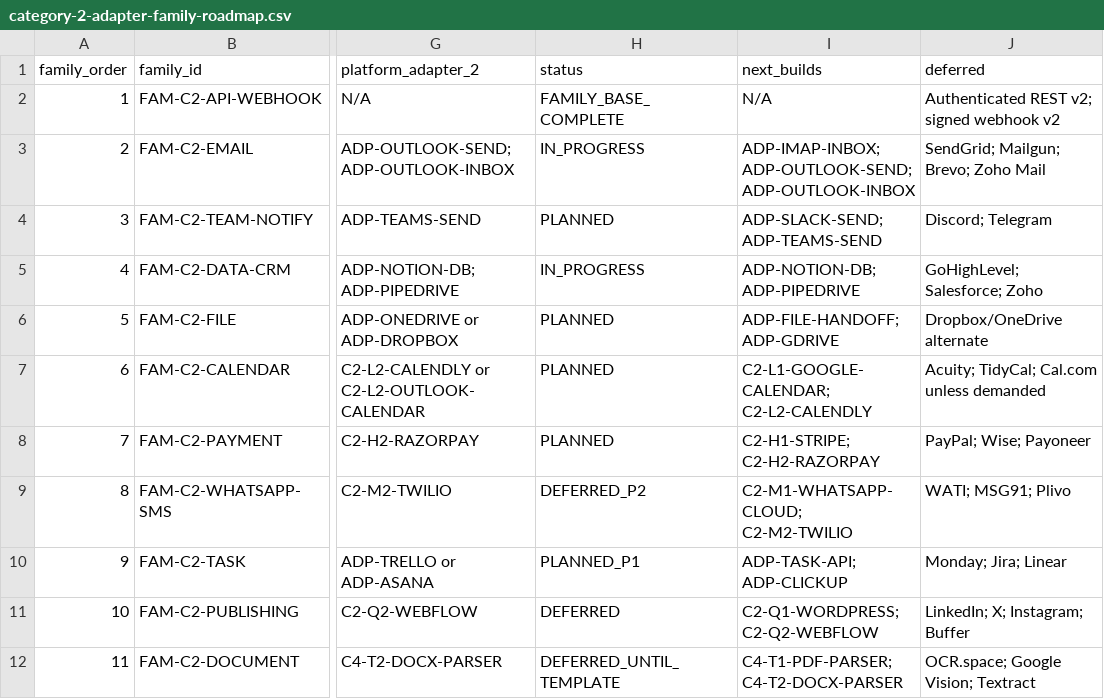
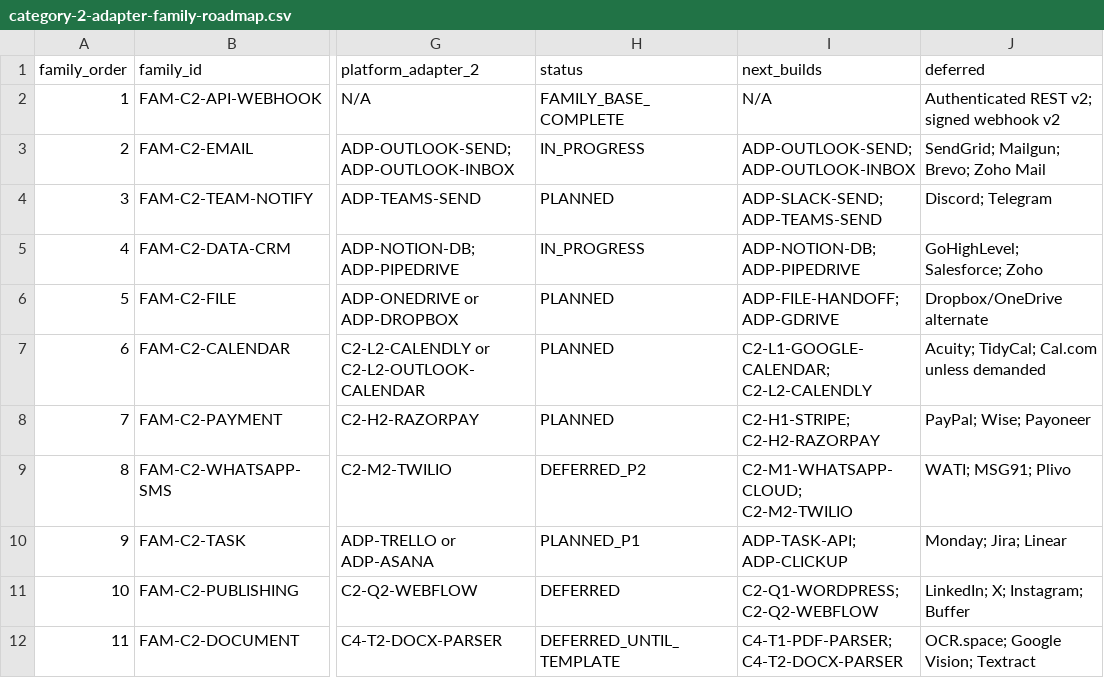
Before and after one commit to LexNovaHQ/automation-library, a CSV file: audit/config/category-2-adapter-family-roadmap.csv, drawn as a sheet; only a part is shown, gaps mark what is left out; the diff names each change by its address in the sheet, - before the commit and + after, or states it on an @@ line.

```diff
--- a/audit/config/category-2-adapter-family-roadmap.csv
+++ b/audit/config/category-2-adapter-family-roadmap.csv
-I3 (next_builds): ADP-IMAP-INBOX; ADP-OUTLOOK-SEND; ADP-OUTLOOK-INBOX
+I3 (next_builds): ADP-OUTLOOK-SEND; ADP-OUTLOOK-INBOX
```
Also changed, not shown: audit/config/component-classification.csv, audit/reports/primary-category-80-20-audit.csv, 18 other files.
